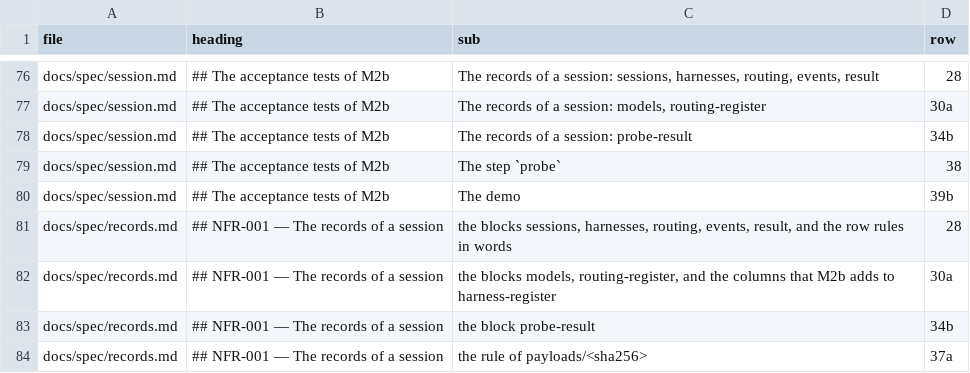
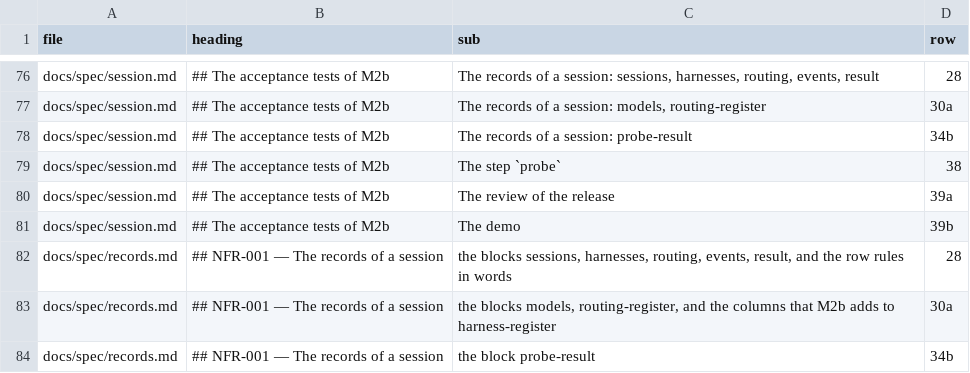
Before and after one commit to pharzam/layup, a TSV file: runs/T-fdaq/parts.tsv, drawn as a sheet; only a part is shown, gaps mark what is left out; the shorter side is filled out with more unchanged rows.

```diff
--- a/runs/T-fdaq/parts.tsv
+++ b/runs/T-fdaq/parts.tsv
@@ -79,2 +79,3 @@ docs/spec/session.md	## The acceptance tests of M2b	The records of a session: pr
 docs/spec/session.md	## The acceptance tests of M2b	The step `probe`	38
+docs/spec/session.md	## The acceptance tests of M2b	The review of the release	39a
 docs/spec/session.md	## The acceptance tests of M2b	The demo	39b
```
Also changed, not shown: 6 other files.
